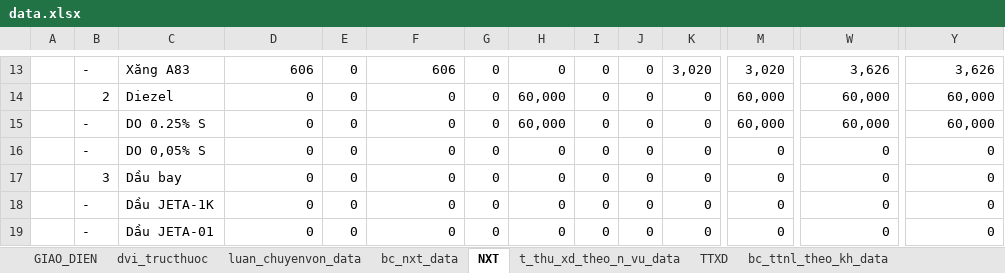
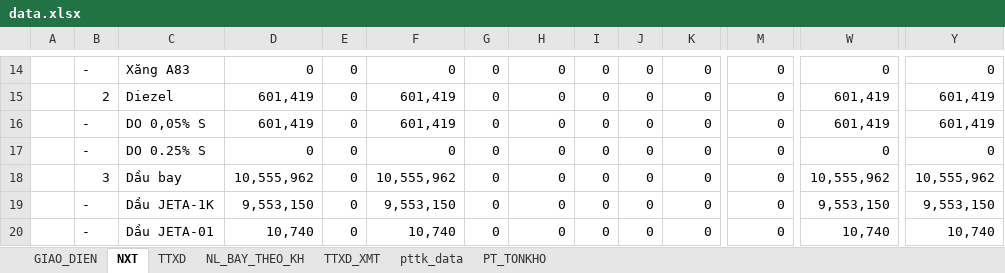
Before and after one commit to ste4-share/xdf, an Excel workbook: xlsx_template/data.xlsx, sheet NXT, drawn as a sheet; only a part is shown, gaps mark what is left out; values as stored, in another font and other column widths than the file's, no cell formats; charts and pictures not drawn; removed rows and columns are numbered as before the commit, all else as after; rows hold the shown columns only; the diff covers the shown part only; the diff names each change by its address in the sheet, - before the commit and + after, or states it on an @@ line.

```diff
--- a/xlsx_template/data.xlsx (sheet NXT)
+++ b/xlsx_template/data.xlsx (sheet NXT)
@@ sheet tab hidden: dvi_tructhuoc @@
@@ sheet tab hidden: luan_chuyenvon_data @@
@@ sheet tab hidden: bc_nxt_data @@
@@ sheet tab hidden: t_thu_xd_theo_n_vu_data @@
@@ sheet tab hidden: bc_ttnl_theo_kh_data @@
-D14: 606
+D14: 0
-F14: 606
+F14: 0
-K14: 3,020
+K14: 0
-M14: 3,020
+M14: 0
-W14: 3,626
+W14: 0
-Y14: 3,626
+Y14: 0
-D15: 0
+D15: 601,419
-F15: 0
+F15: 601,419
-H15: 60,000
+H15: 0
-M15: 60,000
+M15: 0
-W15: 60,000
+W15: 601,419
-Y15: 60,000
+Y15: 601,419
-row 15:  | - | DO 0.25% S | 0 | 0 | 0 | 0 | 60,000 | 0 | 0 | 0 | 60,000 | 60,000 | 60,000
-D16: 0
+D16: 601,419
-F16: 0
+F16: 601,419
-W16: 0
+W16: 601,419
-Y16: 0
+Y16: 601,419
+row 17:  | - | DO 0.25% S | 0 | 0 | 0 | 0 | 0 | 0 | 0 | 0 | 0 | 0 | 0
-D18: 0
+D18: 10,555,962
-F18: 0
+F18: 10,555,962
-W18: 0
+W18: 10,555,962
-Y18: 0
+Y18: 10,555,962
-D19: 0
+D19: 9,553,150
-F19: 0
+F19: 9,553,150
-W19: 0
+W19: 9,553,150
-Y19: 0
+Y19: 9,553,150
-D20: 0
+D20: 10,740
-F20: 0
+F20: 10,740
-W20: 0
+W20: 10,740
-Y20: 0
+Y20: 10,740
```
Also changed, not shown: 12 added rows, 9 removed rows, 1 moved row and 228 edited cells elsewhere in this sheet, sheet pttk_data, sheet PT_TONKHO, sheet TTXD_XMT, other sheet tabs, cell formats, formulas that keep their value, charts or pictures, 7 other files.
